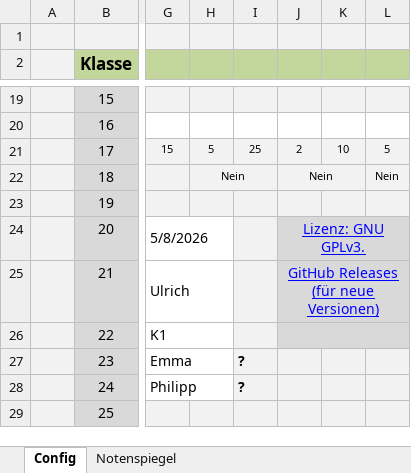
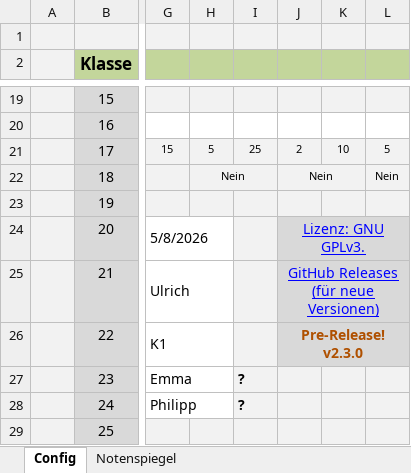
Before and after one commit to bee-eater/EXCEL-Korrekturliste-Mathe-ABI, an Excel workbook: Korrekturliste.xlsm, sheet Config, drawn as a sheet; only a part is shown, gaps mark what is left out; values as stored, in another font and other column widths than the file's, no borders; charts and pictures not drawn; the diff names each change by its address in the sheet, - before the commit and + after, or states it on an @@ line.

```diff
--- a/Korrekturliste.xlsm (sheet Config)
+++ b/Korrekturliste.xlsm (sheet Config)
-J26: (empty)
+J26: Pre-Release! v2.3.0
```
Also changed, not shown: charts or pictures, 2 other files.
